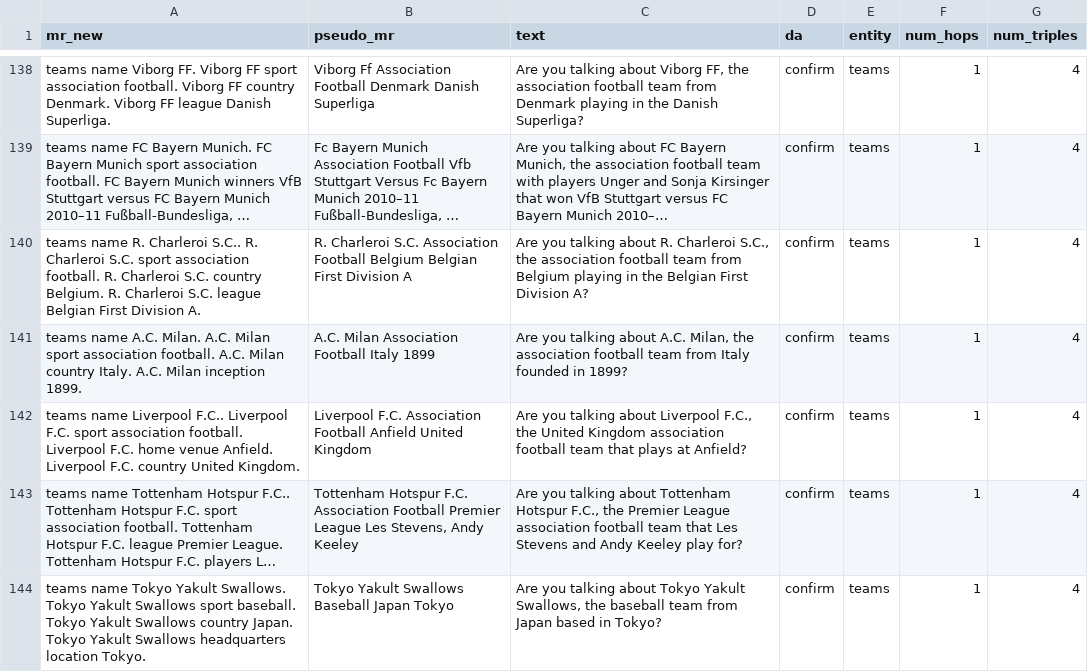
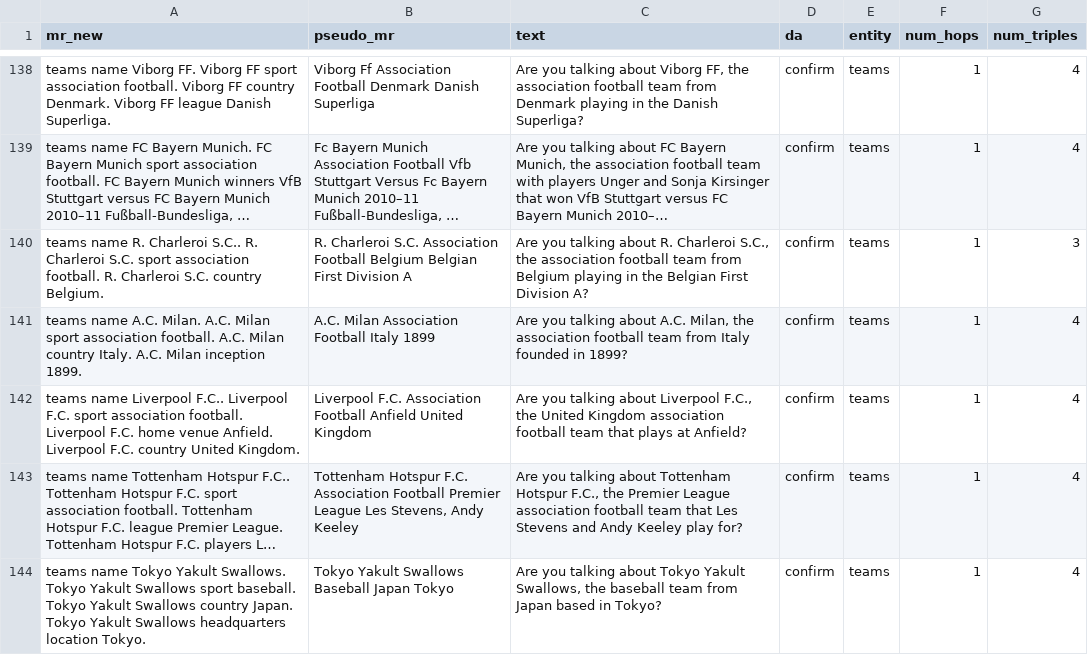
Before and after one commit to aramir62/Wiki-Dialogue, a CSV file: Data/Sports/Team/team_one_hop.csv, drawn as a sheet; only a part is shown, gaps mark what is left out; long unchanged cells end in …; the diff covers the shown part only; the diff names each change by its address in the sheet, - before the commit and + after, or states it on an @@ line.

Commit message:
Update data

```diff
--- a/Data/Sports/Team/team_one_hop.csv
+++ b/Data/Sports/Team/team_one_hop.csv
-A140 (mr_new): …country Belgium. R. Charleroi S.C. league Belgian First Division A.
+A140 (mr_new): …country Belgium.
-G140 (num_triples): 4
+G140 (num_triples): 3
```
Also changed, not shown: 73 edited cells elsewhere in this file, Data/Board Games/boardgames_domain_multi_hop.csv, Data/Music/Musician/musician_multi_hop.csv, 12 other files.
